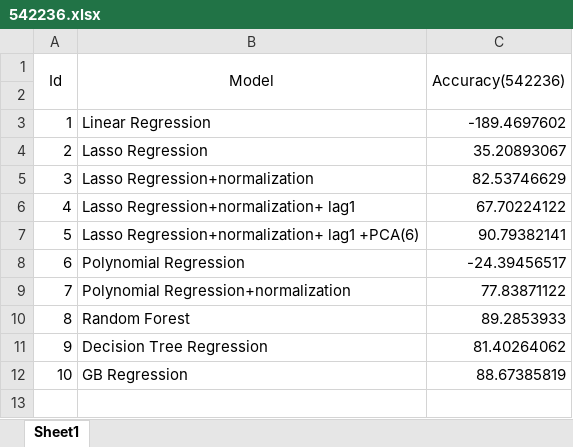
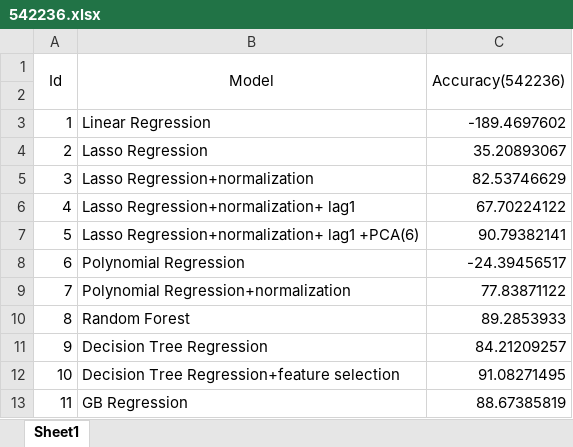
Before and after one commit to czhang91/6882-data-mining, an Excel workbook: 542236.xlsx, sheet Sheet1, drawn as a sheet; values as stored, in another font and other column widths than the file's, no borders; addresses are those after the commit; the diff names each change by its address in the sheet, - before the commit and + after, or states it on an @@ line.

```diff
--- a/542236.xlsx (sheet Sheet1)
+++ b/542236.xlsx (sheet Sheet1)
-C11 (Accuracy(542236)): 81.40264062
+C11 (Accuracy(542236)): 84.21209257
+row 12: 10 | Decision Tree Regression+feature selection | 91.08271495
@@ column A (Id) renumbered from row 13 down @@
```
Also changed, not shown: 41108.xlsx, 541982.xlsx, 3 other files.
